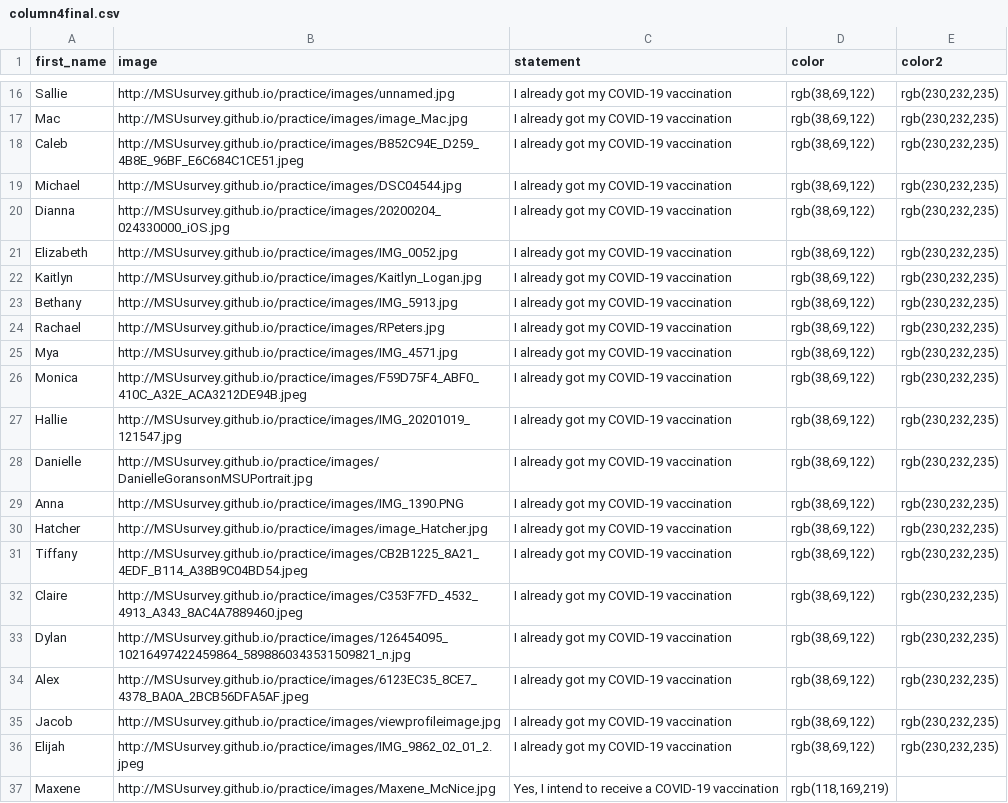
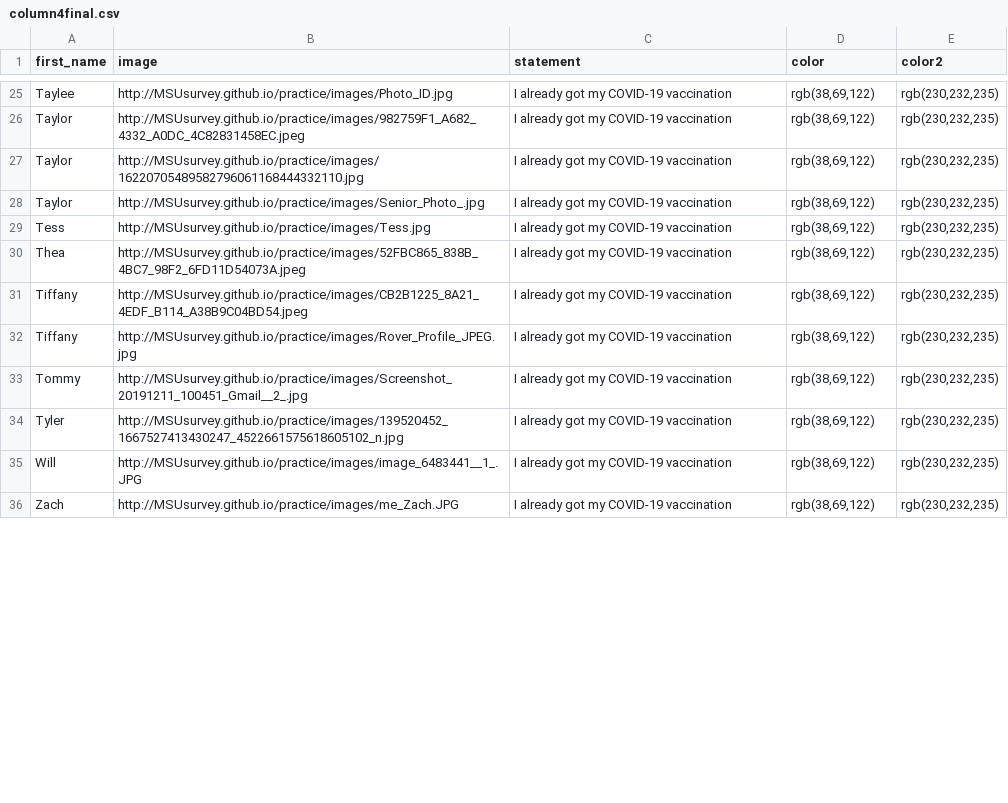
Before and after one commit to MSUsurvey/practice, a CSV file: _data/column4final.csv, drawn as a sheet; only a part is shown, gaps mark what is left out; the diff covers the shown part only.

```diff
--- a/_data/column4final.csv
+++ b/_data/column4final.csv
@@ -16,22 +25,12 @@ first_name,image,statement,color,color2
-"Sallie","http://MSUsurvey.github.io/practice/images/unnamed.jpg","I already got my COVID-19 vaccination","rgb(38,69,122)","rgb(230,232,235)"
-"Mac","http://MSUsurvey.github.io/practice/images/image_Mac.jpg","I already got my COVID-19 vaccination","rgb(38,69,122)","rgb(230,232,235)"
-"Caleb","http://MSUsurvey.github.io/practice/images/B852C94E_D259_4B8E_96BF_E6C684C1CE51.jpeg","I already got my COVID-19 vaccination","rgb(38,69,122)","rgb(230,232,235)"
-"Michael","http://MSUsurvey.github.io/practice/images/DSC04544.jpg","I already got my COVID-19 vaccination","rgb(38,69,122)","rgb(230,232,235)"
-"Dianna","http://MSUsurvey.github.io/practice/images/20200204_024330000_iOS.jpg","I already got my COVID-19 vaccination","rgb(38,69,122)","rgb(230,232,235)"
-"Elizabeth","http://MSUsurvey.github.io/practice/images/IMG_0052.jpg","I already got my COVID-19 vaccination","rgb(38,69,122)","rgb(230,232,235)"
-"Kaitlyn","http://MSUsurvey.github.io/practice/images/Kaitlyn_Logan.jpg","I already got my COVID-19 vaccination","rgb(38,69,122)","rgb(230,232,235)"
-"Bethany ","http://MSUsurvey.github.io/practice/images/IMG_5913.jpg","I already got my COVID-19 vaccination","rgb(38,69,122)","rgb(230,232,235)"
-"Rachael","http://MSUsurvey.github.io/practice/images/RPeters.jpg","I already got my COVID-19 vaccination","rgb(38,69,122)","rgb(230,232,235)"
-"Mya","http://MSUsurvey.github.io/practice/images/IMG_4571.jpg","I already got my COVID-19 vaccination","rgb(38,69,122)","rgb(230,232,235)"
-"Monica","http://MSUsurvey.github.io/practice/images/F59D75F4_ABF0_410C_A32E_ACA3212DE94B.jpeg","I already got my COVID-19 vaccination","rgb(38,69,122)","rgb(230,232,235)"
-"Hallie","http://MSUsurvey.github.io/practice/images/IMG_20201019_121547.jpg","I already got my COVID-19 vaccination","rgb(38,69,122)","rgb(230,232,235)"
-"Danielle","http://MSUsurvey.github.io/practice/images/DanielleGoransonMSUPortrait.jpg","I already got my COVID-19 vaccination","rgb(38,69,122)","rgb(230,232,235)"
-"Anna","http://MSUsurvey.github.io/practice/images/IMG_1390.PNG","I already got my COVID-19 vaccination","rgb(38,69,122)","rgb(230,232,235)"
-"Hatcher","http://MSUsurvey.github.io/practice/images/image_Hatcher.jpg","I already got my COVID-19 vaccination","rgb(38,69,122)","rgb(230,232,235)"
+"Taylee","http://MSUsurvey.github.io/practice/images/Photo_ID.jpg","I already got my COVID-19 vaccination","rgb(38,69,122)","rgb(230,232,235)"
+"Taylor","http://MSUsurvey.github.io/practice/images/982759F1_A682_4332_A0DC_4C82831458EC.jpeg","I already got my COVID-19 vaccination","rgb(38,69,122)","rgb(230,232,235)"
+"Taylor","http://MSUsurvey.github.io/practice/images/16220705489582796061168444332110.jpg","I already got my COVID-19 vaccination","rgb(38,69,122)","rgb(230,232,235)"
+"Taylor ","http://MSUsurvey.github.io/practice/images/Senior_Photo_.jpg","I already got my COVID-19 vaccination","rgb(38,69,122)","rgb(230,232,235)"
+"Tess","http://MSUsurvey.github.io/practice/images/Tess.jpg","I already got my COVID-19 vaccination","rgb(38,69,122)","rgb(230,232,235)"
+"Thea","http://MSUsurvey.github.io/practice/images/52FBC865_838B_4BC7_98F2_6FD11D54073A.jpeg","I already got my COVID-19 vaccination","rgb(38,69,122)","rgb(230,232,235)"
 "Tiffany","http://MSUsurvey.github.io/practice/images/CB2B1225_8A21_4EDF_B114_A38B9C04BD54.jpeg","I already got my COVID-19 vaccination","rgb(38,69,122)","rgb(230,232,235)"
-"Claire ","http://MSUsurvey.github.io/practice/images/C353F7FD_4532_4913_A343_8AC4A7889460.jpeg","I already got my COVID-19 vaccination","rgb(38,69,122)","rgb(230,232,235)"
-"Dylan","http://MSUsurvey.github.io/practice/images/126454095_10216497422459864_5898860343531509821_n.jpg","I already got my COVID-19 vaccination","rgb(38,69,122)","rgb(230,232,235)"
-"Alex","http://MSUsurvey.github.io/practice/images/6123EC35_8CE7_4378_BA0A_2BCB56DFA5AF.jpeg","I already got my COVID-19 vaccination","rgb(38,69,122)","rgb(230,232,235)"
-"Jacob","http://MSUsurvey.github.io/practice/images/viewprofileimage.jpg","I already got my COVID-19 vaccination","rgb(38,69,122)","rgb(230,232,235)"
-"Elijah","http://MSUsurvey.github.io/practice/images/IMG_9862_02_01_2.jpeg","I already got my COVID-19 vaccination","rgb(38,69,122)","rgb(230,232,235)"
-"Maxene ","http://MSUsurvey.github.io/practice/images/Maxene_McNice.jpg","Yes, I intend to receive a COVID-19 vaccination","rgb(118,169,219)",""
+"Tiffany","http://MSUsurvey.github.io/practice/images/Rover_Profile_JPEG.jpg","I already got my COVID-19 vaccination","rgb(38,69,122)","rgb(230,232,235)"
+"Tommy","http://MSUsurvey.github.io/practice/images/Screenshot_20191211_100451_Gmail__2_.jpg","I already got my COVID-19 vaccination","rgb(38,69,122)","rgb(230,232,235)"
+"Tyler","http://MSUsurvey.github.io/practice/images/139520452_1667527413430247_4522661575618605102_n.jpg","I already got my COVID-19 vaccination","rgb(38,69,122)","rgb(230,232,235)"
+"Will","http://MSUsurvey.github.io/practice/images/image_6483441__1_.JPG","I already got my COVID-19 vaccination","rgb(38,69,122)","rgb(230,232,235)"
+"Zach","http://MSUsurvey.github.io/practice/images/me_Zach.JPG","I already got my COVID-19 vaccination","rgb(38,69,122)","rgb(230,232,235)"
```
Also changed, not shown: 13 added rows, 4 removed rows, 10 moved rows and 14 edited cells elsewhere in this file, _data/column1final.csv, _data/column2final.csv, 2 other files.
